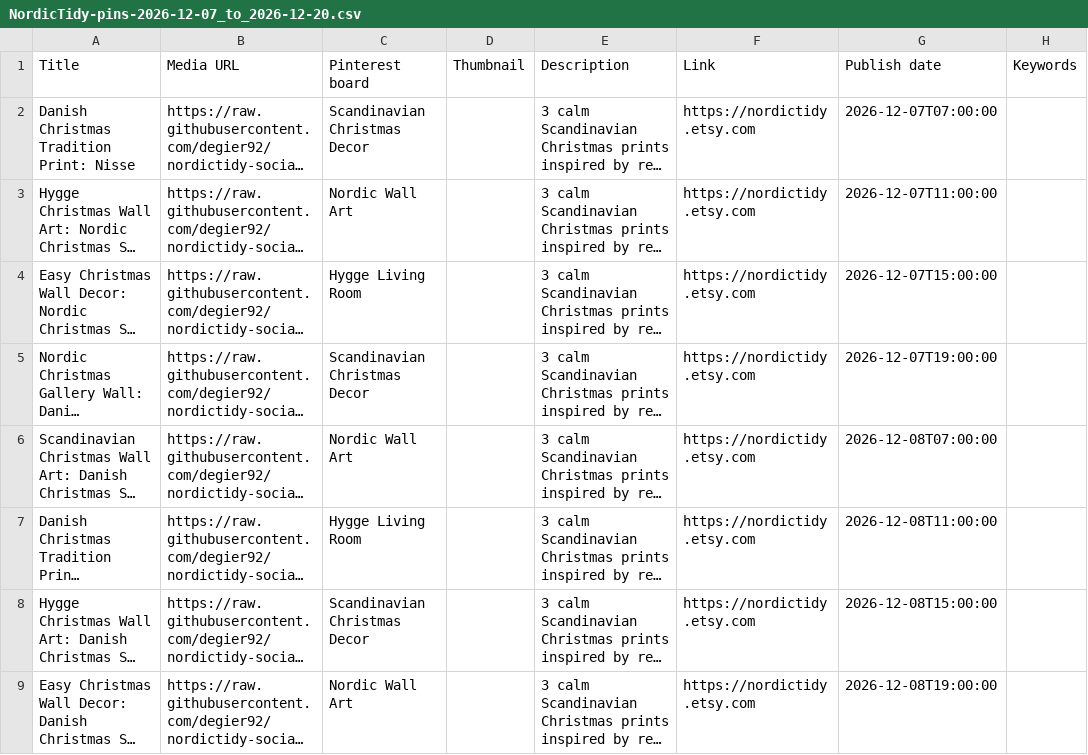
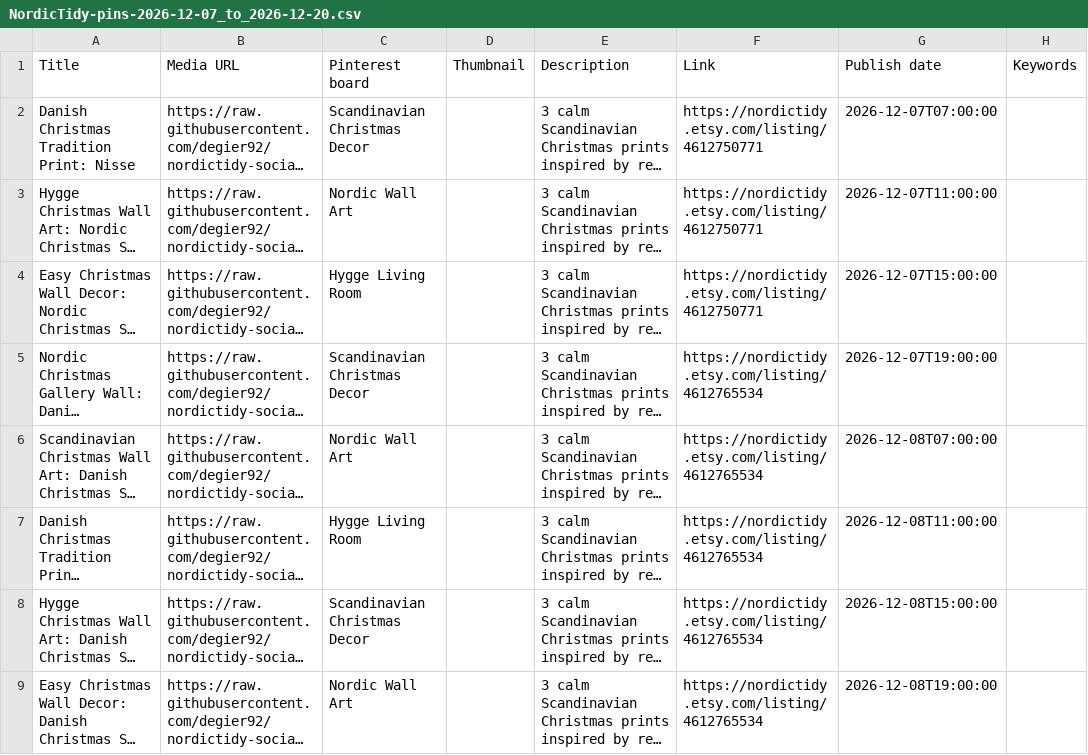
Before and after one commit to degier92/nordictidy-social, a CSV file: pinterest-csv/NordicTidy-pins-2026-12-07_to_2026-12-20.csv, drawn as a sheet; long unchanged cells end in …; the diff names each change by its address in the sheet, - before the commit and + after, or states it on an @@ line.

```diff
--- a/pinterest-csv/NordicTidy-pins-2026-12-07_to_2026-12-20.csv
+++ b/pinterest-csv/NordicTidy-pins-2026-12-07_to_2026-12-20.csv
-F2:F4 (Link): https://nordictidy.etsy.com
+F2:F4 (Link): https://nordictidy.etsy.com/listing/4612750771
-F5:F9 (Link): https://nordictidy.etsy.com
+F5:F9 (Link): https://nordictidy.etsy.com/listing/4612765534
```
Also changed, not shown: pinterest-csv/NordicTidy-pins-2026-11-09_to_2026-11-22.csv, pinterest-csv/NordicTidy-pins-2026-11-23_to_2026-12-06.csv, 1 other file.
